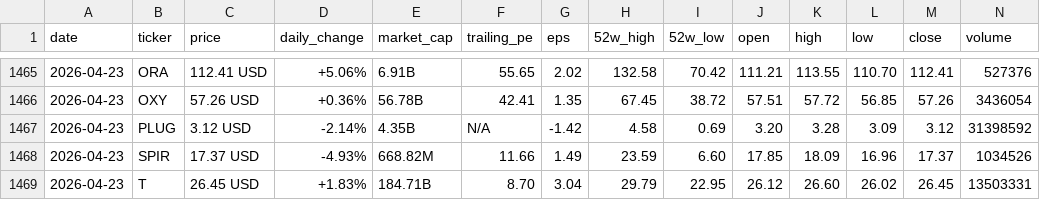
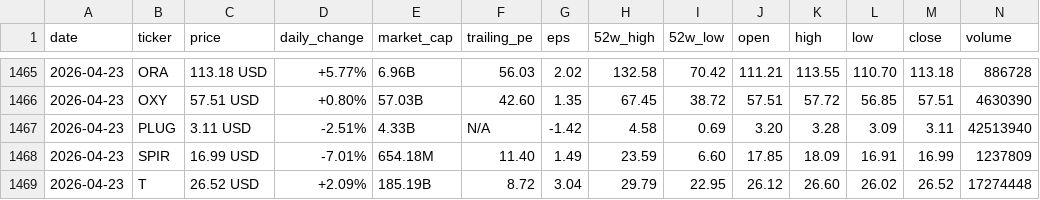
Before and after one commit to parkjunhee0510/pkrich, a CSV file: output/data/price_history.csv, drawn as a sheet; only a part is shown, gaps mark what is left out; the diff covers the shown part only.

```diff
--- a/output/data/price_history.csv
+++ b/output/data/price_history.csv
@@ -1465,5 +1465,5 @@ date,ticker,price,daily_change,market_cap,trailing_pe,eps,52w_high,52w_low,open,
-2026-04-23,ORA,112.41 USD,+5.06%,6.91B,55.65,2.02,132.58,70.42,111.21,113.55,110.70,112.41,527376
-2026-04-23,OXY,57.26 USD,+0.36%,56.78B,42.41,1.35,67.45,38.72,57.51,57.72,56.85,57.26,3436054
-2026-04-23,PLUG,3.12 USD,-2.14%,4.35B,N/A,-1.42,4.58,0.69,3.20,3.28,3.09,3.12,31398592
-2026-04-23,SPIR,17.37 USD,-4.93%,668.82M,11.66,1.49,23.59,6.60,17.85,18.09,16.96,17.37,1034526
-2026-04-23,T,26.45 USD,+1.83%,184.71B,8.70,3.04,29.79,22.95,26.12,26.60,26.02,26.45,13503331
+2026-04-23,ORA,113.18 USD,+5.77%,6.96B,56.03,2.02,132.58,70.42,111.21,113.55,110.70,113.18,886728
+2026-04-23,OXY,57.51 USD,+0.80%,57.03B,42.60,1.35,67.45,38.72,57.51,57.72,56.85,57.51,4630390
+2026-04-23,PLUG,3.11 USD,-2.51%,4.33B,N/A,-1.42,4.58,0.69,3.20,3.28,3.09,3.11,42513940
+2026-04-23,SPIR,16.99 USD,-7.01%,654.18M,11.40,1.49,23.59,6.60,17.85,18.09,16.91,16.99,1237809
+2026-04-23,T,26.52 USD,+2.09%,185.19B,8.72,3.04,29.79,22.95,26.12,26.60,26.02,26.52,17274448
```
Also changed, not shown: 1 added row, 1 removed row and 31 edited cells elsewhere in this file, 24 other files.
